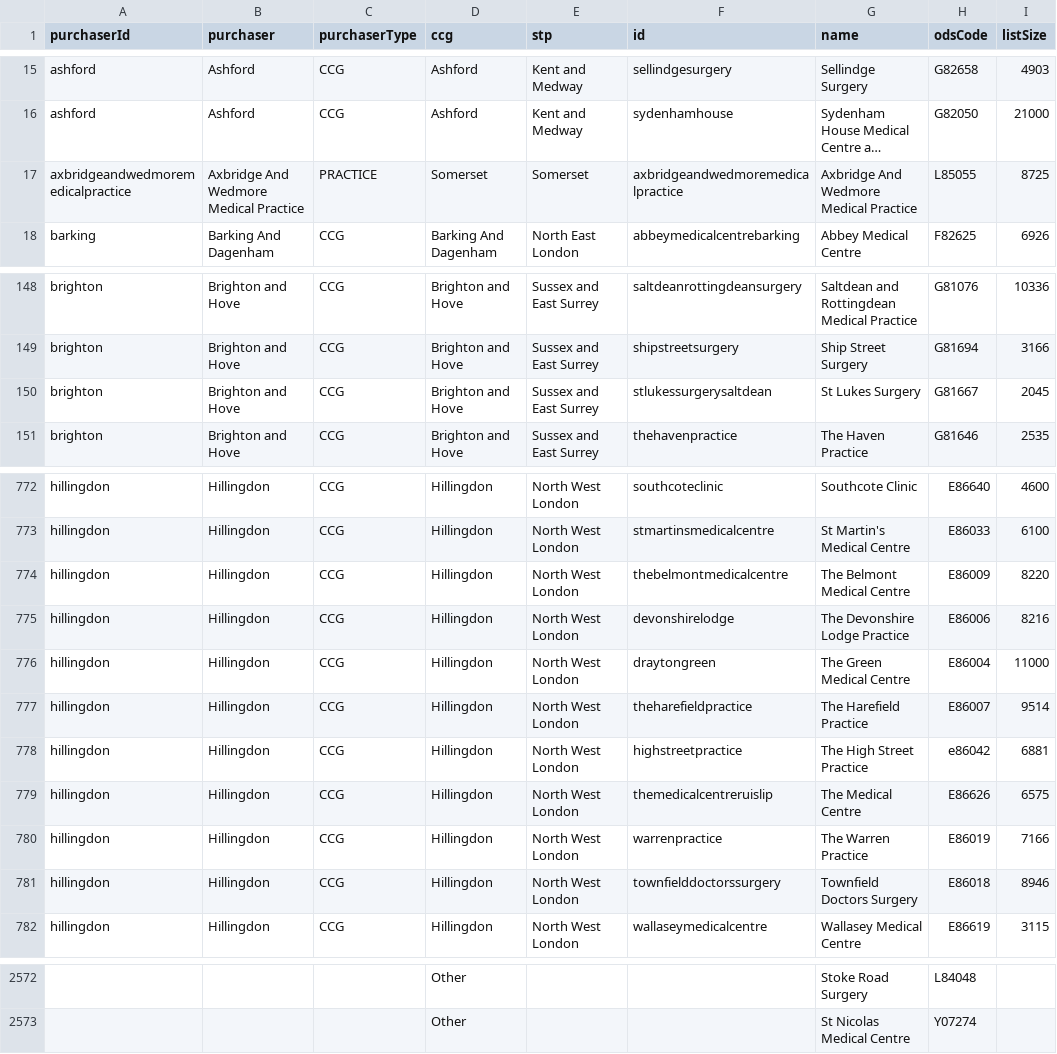
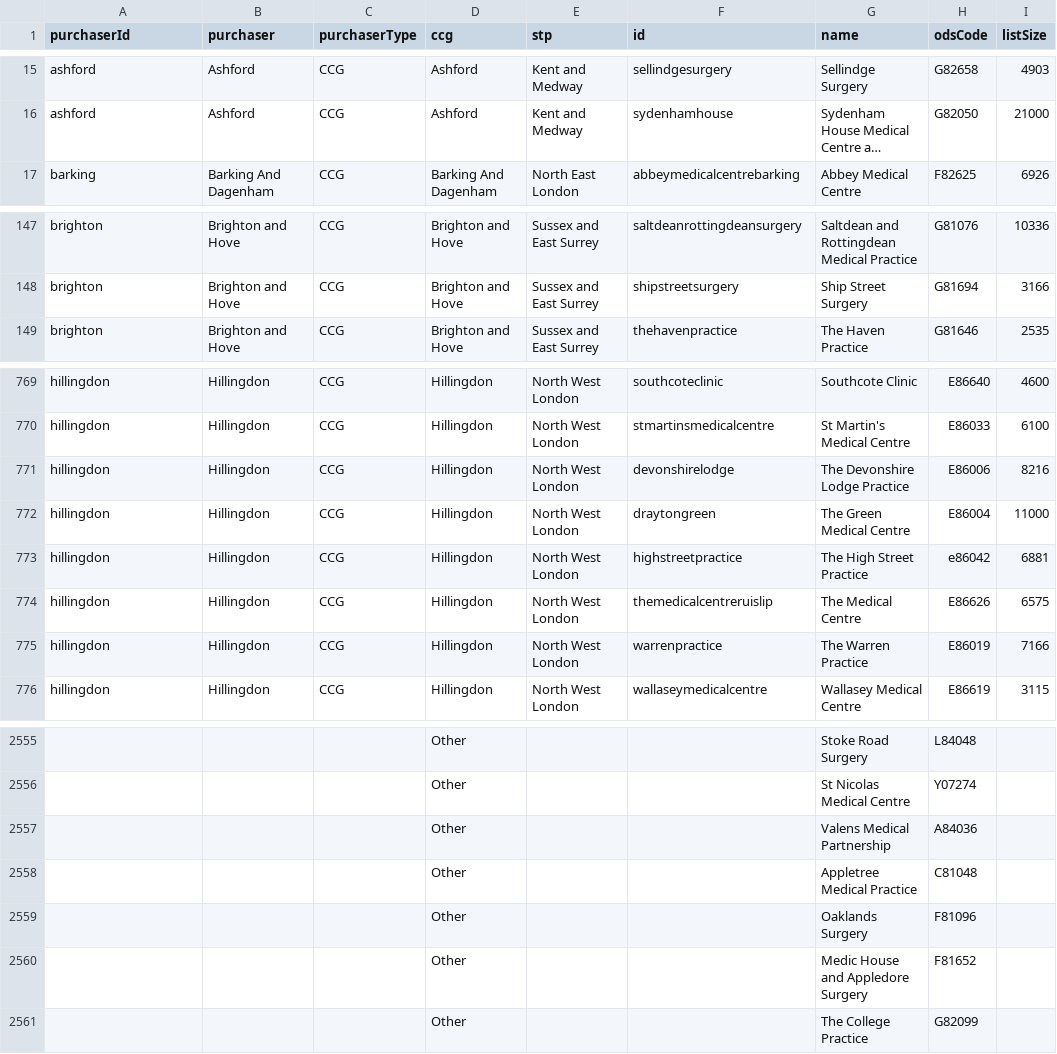
Before and after one commit to NHSDigital/nhs-app-api, a CSV file: sjr-config/utils/rulecreation/econsult.csv, drawn as a sheet; only a part is shown, gaps mark what is left out; long unchanged cells end in …; removed rows and columns are numbered as before the commit, all else as after; the diff covers the shown part only; the diff names each change by its address in the sheet, - before the commit and + after, or states it on an @@ line.

```diff
--- a/sjr-config/utils/rulecreation/econsult.csv
+++ b/sjr-config/utils/rulecreation/econsult.csv
-row 17: axbridgeandwedmoremedicalpractice | Axbridge And Wedmore Medical Practice | PRACTICE | Somerset | Somerset | axbridgeandwedmoremedicalpractice | Axbridge And Wedmore Medical Practice | L85055 | 8725
-row 150: brighton | Brighton and Hove | CCG | Brighton and Hove | Sussex and East Surrey | stlukessurgerysaltdean | St Lukes Surgery | G81667 | 2045
-row 774: hillingdon | Hillingdon | CCG | Hillingdon | North West London | thebelmontmedicalcentre | The Belmont Medical Centre | E86009 | 8220
-row 777: hillingdon | Hillingdon | CCG | Hillingdon | North West London | theharefieldpractice | The Harefield Practice | E86007 | 9514
-row 781: hillingdon | Hillingdon | CCG | Hillingdon | North West London | townfielddoctorssurgery | Townfield Doctors Surgery | E86018 | 8946
+row 2557:  |  |  | Other |  |  | Valens Medical Partnership | A84036
+row 2558:  |  |  | Other |  |  | Appletree Medical Practice | C81048
+row 2559:  |  |  | Other |  |  | Oaklands Surgery | F81096
+row 2560:  |  |  | Other |  |  | Medic House and Appledore Surgery | F81652
+row 2561:  |  |  | Other |  |  | The College Practice | G82099
```
Also changed, not shown: 12 removed rows elsewhere in this file, sjr-config/utils/rulecreation/accurx.csv, sjr-config/utils/rulecreation/olcoverrides.csv, 14 other files.
